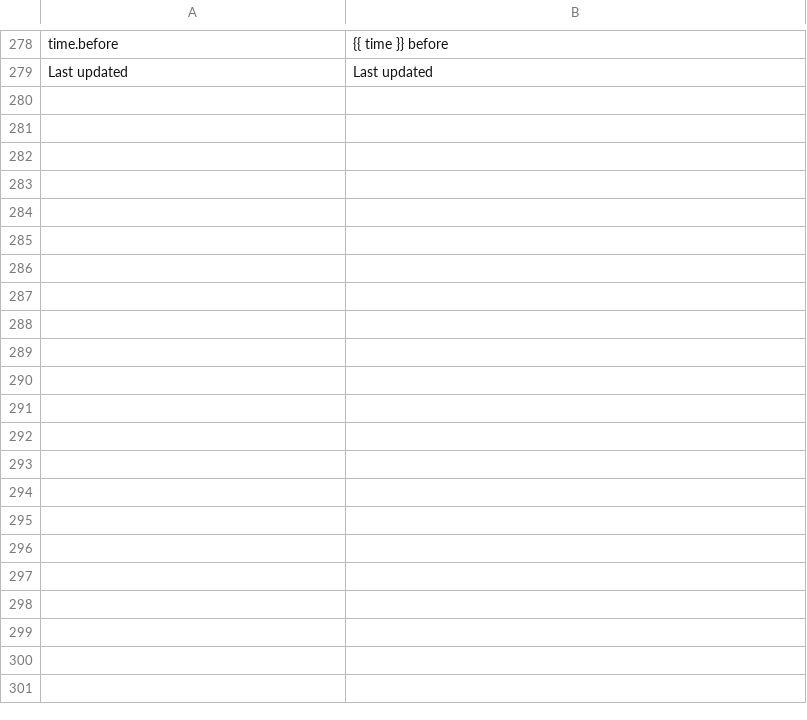
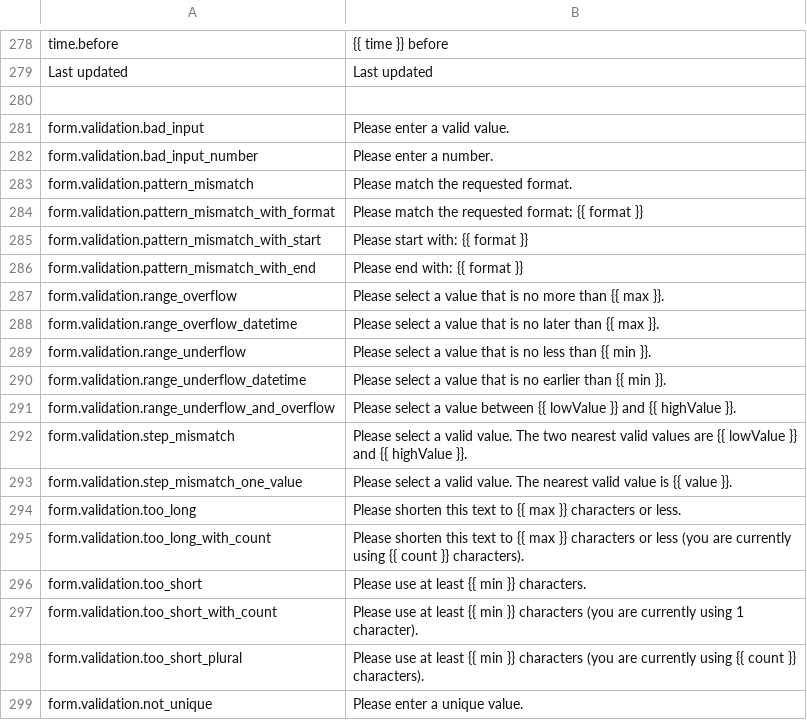
Before and after one commit to locomotivemtl/charcoal-admin, a CSV file: translations/messages.en.csv, drawn as a sheet; only a part is shown, gaps mark what is left out; the diff covers the shown part only; the diff names each change by its address in the sheet, - before the commit and + after, or states it on an @@ line.

```diff
--- a/translations/messages.en.csv
+++ b/translations/messages.en.csv
+row 280: (empty)
+row 281: form.validation.bad_input | Please enter a valid value.
+row 282: form.validation.bad_input_number | Please enter a number.
+row 283: form.validation.pattern_mismatch | Please match the requested format.
+row 284: form.validation.pattern_mismatch_with_format | Please match the requested format: {{ format }}
+row 285: form.validation.pattern_mismatch_with_start | Please start with: {{ format }}
+row 286: form.validation.pattern_mismatch_with_end | Please end with: {{ format }}
+row 287: form.validation.range_overflow | Please select a value that is no more than {{ max }}.
+row 288: form.validation.range_overflow_datetime | Please select a value that is no later than {{ max }}.
+row 289: form.validation.range_underflow | Please select a value that is no less than {{ min }}.
+row 290: form.validation.range_underflow_datetime | Please select a value that is no earlier than {{ min }}.
+row 291: form.validation.range_underflow_and_overflow | Please select a value between {{ lowValue }} and {{ highValue }}.
+row 292: form.validation.step_mismatch | Please select a valid value. The two nearest valid values are {{ lowValue }} and {{ highValue }}.
+row 293: form.validation.step_mismatch_one_value | Please select a valid value. The nearest valid value is {{ value }}.
+row 294: form.validation.too_long | Please shorten this text to {{ max }} characters or less.
+row 295: form.validation.too_long_with_count | Please shorten this text to {{ max }} characters or less (you are currently using {{ count }} characters).
+row 296: form.validation.too_short | Please use at least {{ min }} characters.
+row 297: form.validation.too_short_with_count | Please use at least {{ min }} characters (you are currently using 1 character).
+row 298: form.validation.too_short_plural | Please use at least {{ min }} characters (you are currently using {{ count }} characters).
+row 299: form.validation.not_unique | Please enter a unique value.
```
Also changed, not shown: 15 added rows elsewhere in this file, translations/messages.fr.csv, 4 other files.
